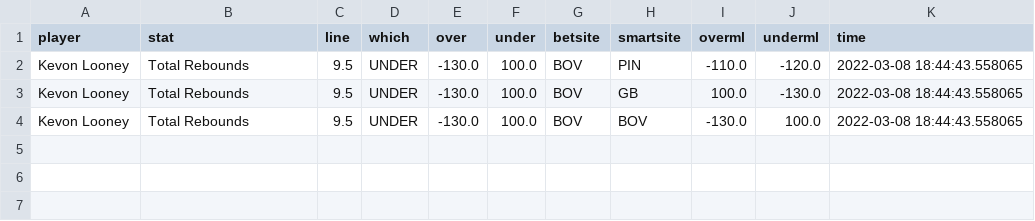
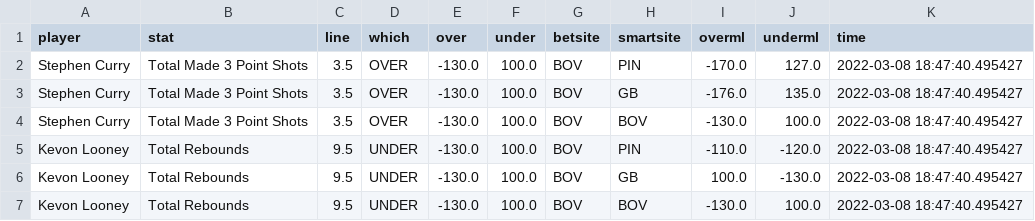
Before and after one commit to BShim92/Public, a CSV file: NBAPropsHistory_NoDupe.csv, drawn as a sheet.

```diff
--- a/NBAPropsHistory_NoDupe.csv
+++ b/NBAPropsHistory_NoDupe.csv
@@ -1,4 +1,7 @@
 player,stat,line,which,over,under,betsite,smartsite,overml,underml,time
-Kevon Looney,Total Rebounds,9.5,UNDER,-130.0,100.0,BOV,PIN,-110.0,-120.0,2022-03-08 18:44:43.558065
-Kevon Looney,Total Rebounds,9.5,UNDER,-130.0,100.0,BOV,GB,100.0,-130.0,2022-03-08 18:44:43.558065
-Kevon Looney,Total Rebounds,9.5,UNDER,-130.0,100.0,BOV,BOV,-130.0,100.0,2022-03-08 18:44:43.558065
+Stephen Curry,Total Made 3 Point Shots,3.5,OVER,-130.0,100.0,BOV,PIN,-170.0,127.0,2022-03-08 18:47:40.495427
+Stephen Curry,Total Made 3 Point Shots,3.5,OVER,-130.0,100.0,BOV,GB,-176.0,135.0,2022-03-08 18:47:40.495427
+Stephen Curry,Total Made 3 Point Shots,3.5,OVER,-130.0,100.0,BOV,BOV,-130.0,100.0,2022-03-08 18:47:40.495427
+Kevon Looney,Total Rebounds,9.5,UNDER,-130.0,100.0,BOV,PIN,-110.0,-120.0,2022-03-08 18:47:40.495427
+Kevon Looney,Total Rebounds,9.5,UNDER,-130.0,100.0,BOV,GB,100.0,-130.0,2022-03-08 18:47:40.495427
+Kevon Looney,Total Rebounds,9.5,UNDER,-130.0,100.0,BOV,BOV,-130.0,100.0,2022-03-08 18:47:40.495427
```
Also changed, not shown: NBAProps.csv, 1 other file.
